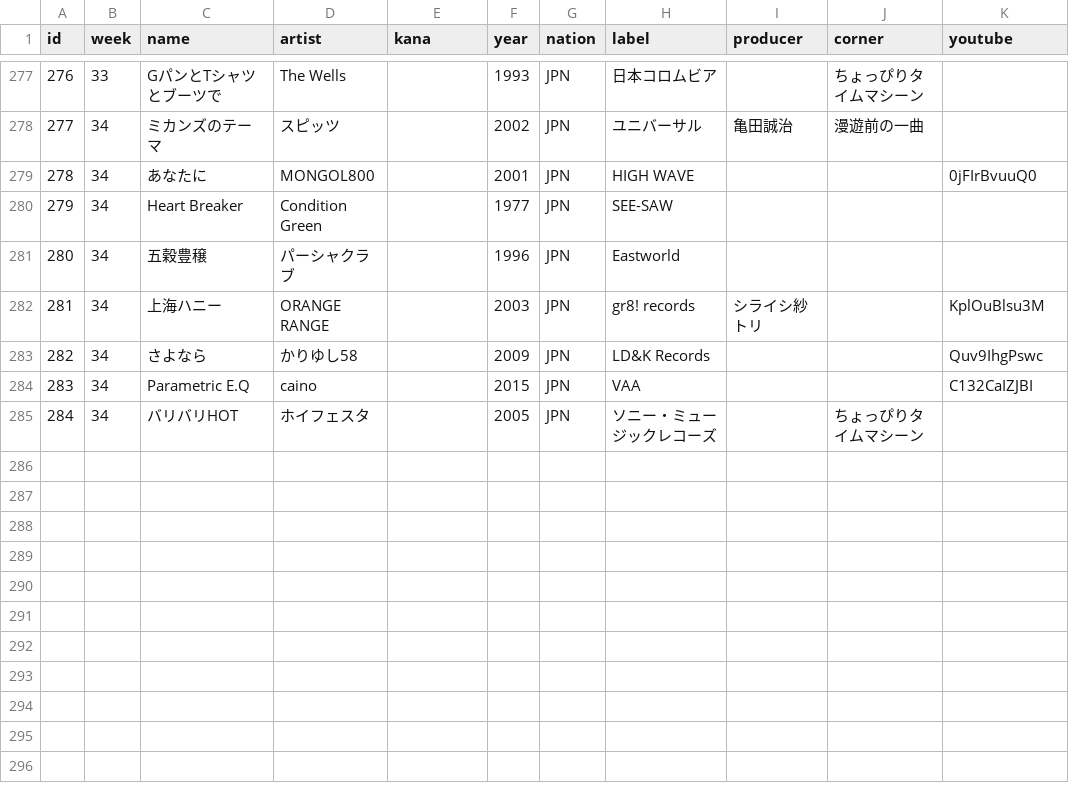
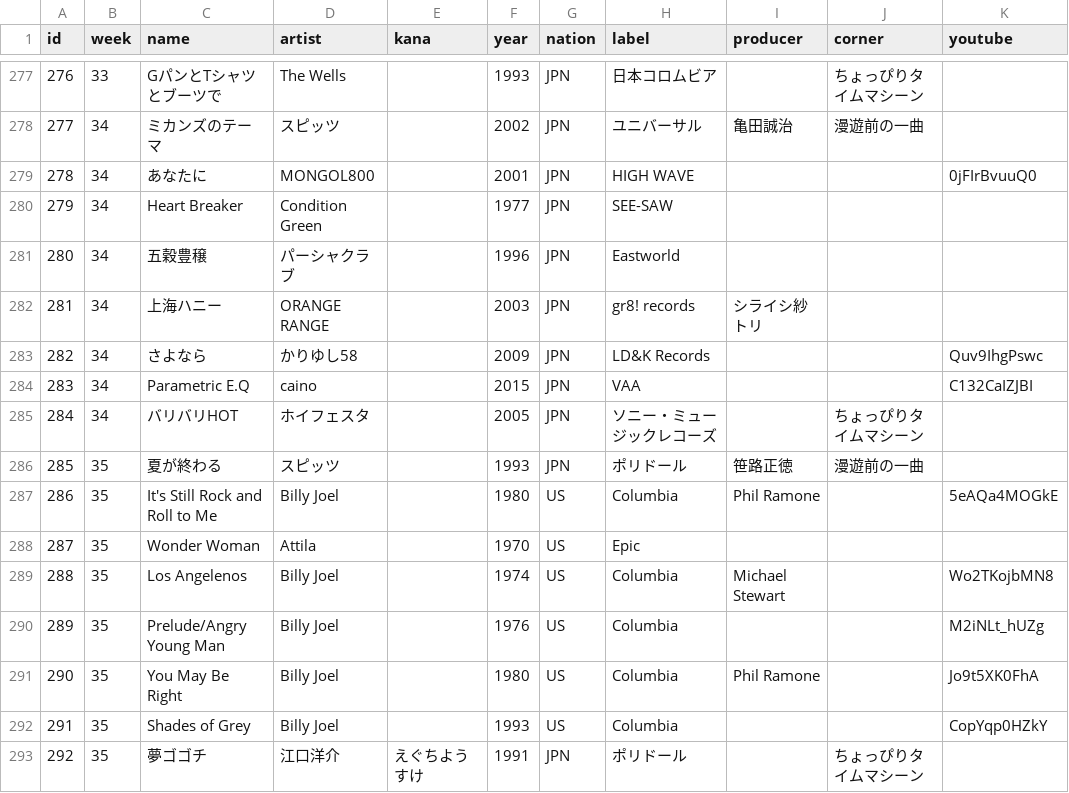
Before and after one commit to cieloazul310/rockman-survey, a CSV file: static/media/playlist-playlist.9ac38dee.csv (was static/media/playlist-playlist.d736bec1.csv), drawn as a sheet; only a part is shown, gaps mark what is left out.

```diff
--- a/static/media/playlist-playlist.d736bec1.csv
+++ b/static/media/playlist-playlist.9ac38dee.csv
@@ -281,3 +281,3 @@ id,week,name,artist,kana,year,nation,label,producer,corner,youtube
 280,34,五穀豊穣,パーシャクラブ,,1996,JPN,Eastworld,,,
-281,34,上海ハニー,ORANGE RANGE,,2003,JPN,gr8! records,シライシ紗トリ,,KplOuBlsu3M
+281,34,上海ハニー,ORANGE RANGE,,2003,JPN,gr8! records,シライシ紗トリ,,
 282,34,さよなら,かりゆし58,,2009,JPN,LD&K Records,,,Quv9IhgPswc
@@ -285 +285,9 @@ id,week,name,artist,kana,year,nation,label,producer,corner,youtube
 284,34,バリバリHOT,ホイフェスタ,,2005,JPN,ソニー・ミュージックレコーズ,,ちょっぴりタイムマシーン,
+285,35,夏が終わる,スピッツ,,1993,JPN,ポリドール,笹路正徳,漫遊前の一曲,
+286,35,It's Still Rock and Roll to Me,Billy Joel,,1980,US,Columbia,Phil Ramone,,5eAQa4MOGkE
+287,35,Wonder Woman,Attila,,1970,US,Epic,,,
+288,35,Los Angelenos,Billy Joel,,1974,US,Columbia,Michael Stewart,,Wo2TKojbMN8
+289,35,Prelude/Angry Young Man,Billy Joel,,1976,US,Columbia,,,M2iNLt_hUZg
+290,35,You May Be Right,Billy Joel,,1980,US,Columbia,Phil Ramone,,Jo9t5XK0FhA
+291,35,Shades of Grey,Billy Joel,,1993,US,Columbia,,,CopYqp0HZkY
+292,35,夢ゴゴチ,江口洋介,えぐちようすけ,1991,JPN,ポリドール,,ちょっぴりタイムマシーン,
```
Also changed, not shown: static/media/programs-programs.cbe4ea4c.csv, 7 other files.
